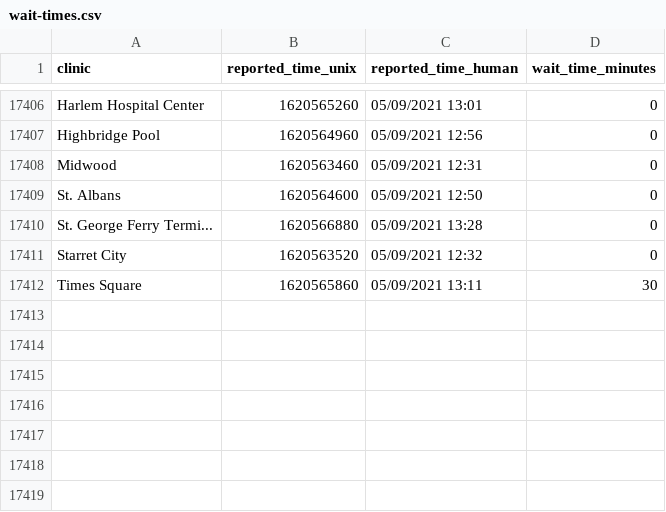
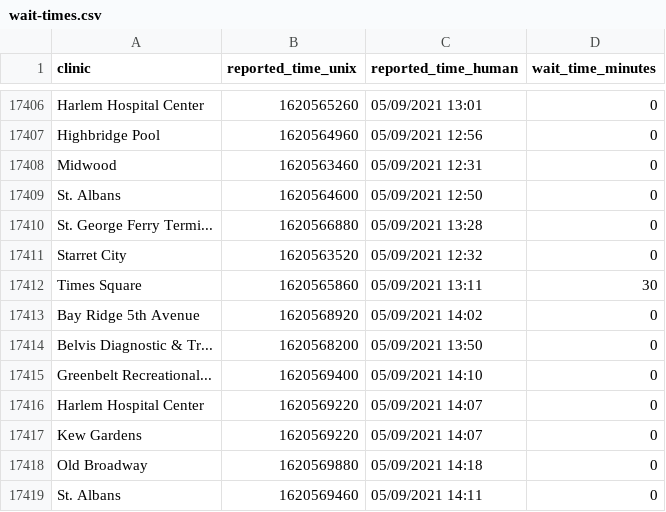
Before and after one commit to astoria-tech/nyc-covid19-testing-wait-times, a CSV file: wait-times.csv, drawn as a sheet; only a part is shown, gaps mark what is left out.

Commit message:
Latest wait times

```diff
--- a/wait-times.csv
+++ b/wait-times.csv
@@ -17412 +17412,8 @@ Starret City,1620563520,05/09/2021 12:32,0
 Times Square,1620565860,05/09/2021 13:11,30
+Bay Ridge 5th Avenue,1620568920,05/09/2021 14:02,0
+Belvis Diagnostic & Tr...,1620568200,05/09/2021 13:50,0
+Greenbelt Recreational...,1620569400,05/09/2021 14:10,0
+Harlem Hospital Center,1620569220,05/09/2021 14:07,0
+Kew Gardens,1620569220,05/09/2021 14:07,0
+Old Broadway,1620569880,05/09/2021 14:18,0
+St. Albans,1620569460,05/09/2021 14:11,0
```
